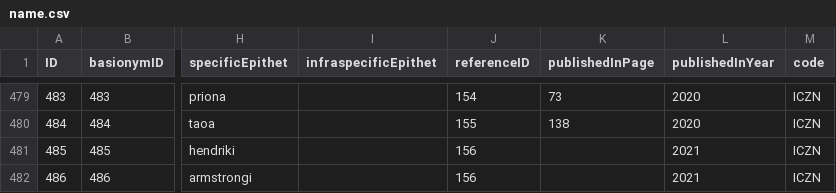
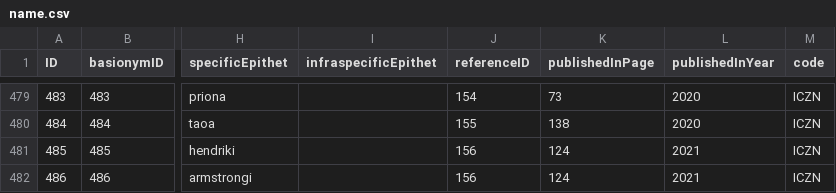
Before and after one commit to dhobern/alucitoidea, a CSV file: coldp/data/name.csv, drawn as a sheet; only a part is shown, gaps mark what is left out; the diff names each change by its address in the sheet, - before the commit and + after, or states it on an @@ line.

```diff
--- a/coldp/data/name.csv
+++ b/coldp/data/name.csv
-K481:K482 (publishedInPage): (empty)
+K481:K482 (publishedInPage): 124
```
Also changed, not shown: coldp/data/distribution.csv, coldp/data/namereference.csv.
